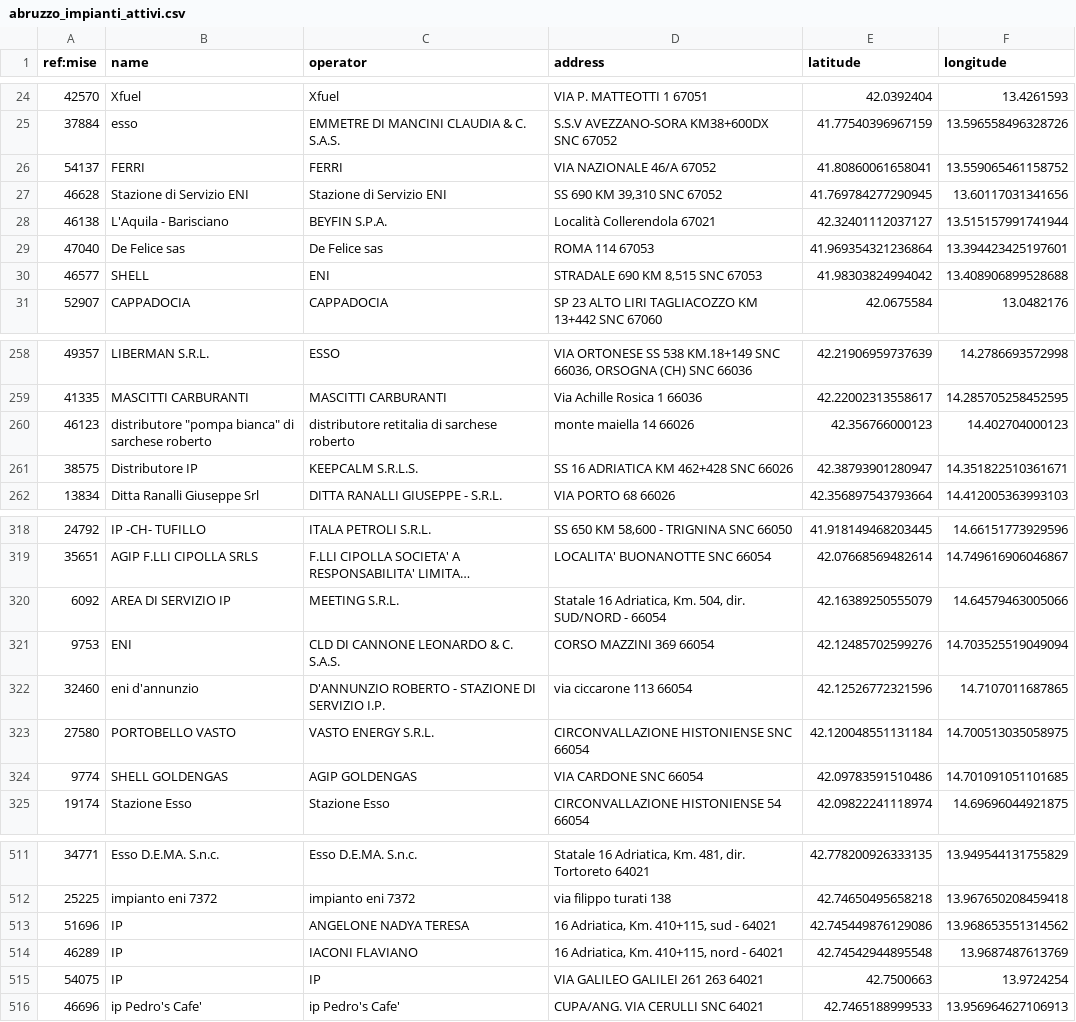
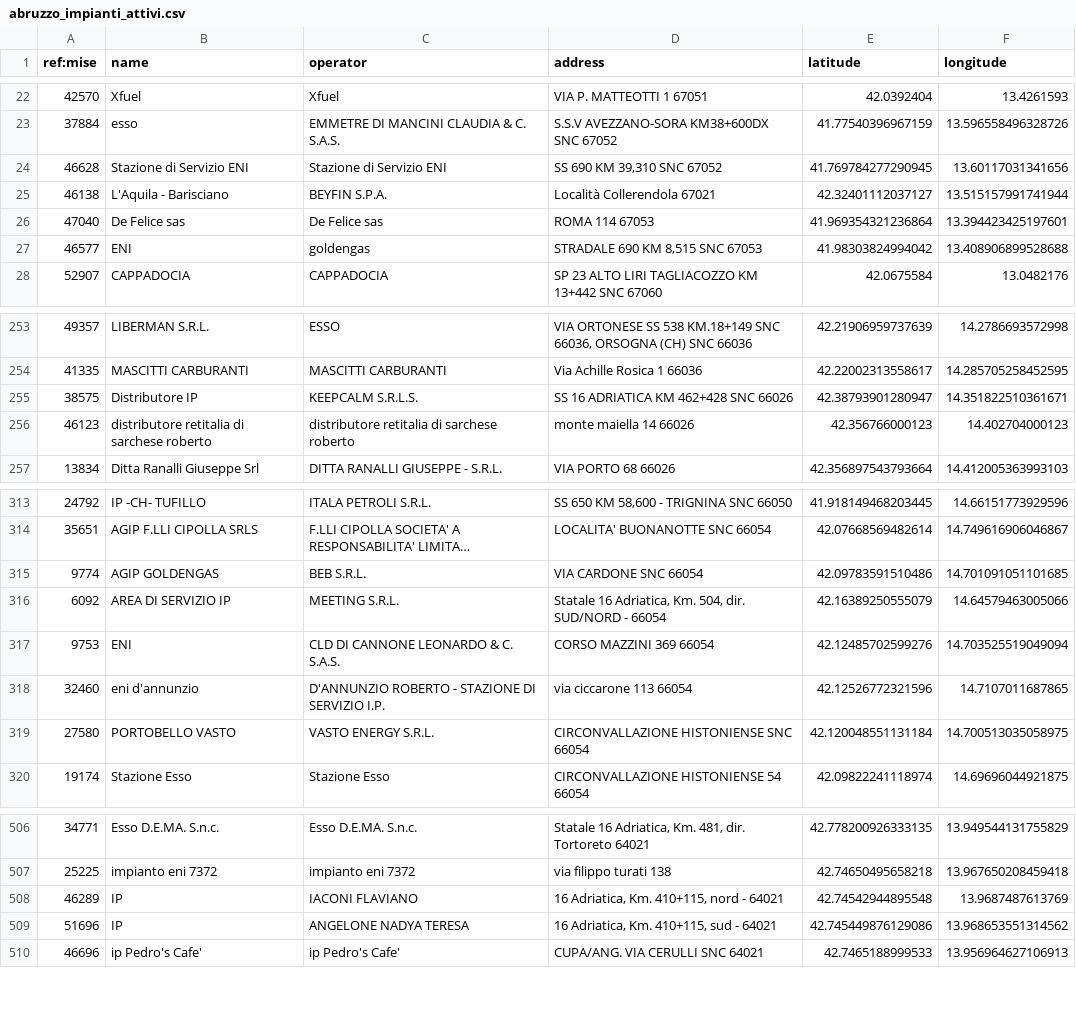
Before and after one commit to ricloy/stazionirifornimento, a CSV file: data/output/Abruzzo/abruzzo_impianti_attivi.csv, drawn as a sheet; only a part is shown, gaps mark what is left out; long unchanged cells end in …; removed rows and columns are numbered as before the commit, all else as after; the diff covers the shown part only; the diff names each change by its address in the sheet, - before the commit and + after, or states it on an @@ line.

```diff
--- a/data/output/Abruzzo/abruzzo_impianti_attivi.csv
+++ b/data/output/Abruzzo/abruzzo_impianti_attivi.csv
-row 26: 54137 | FERRI | FERRI | VIA NAZIONALE 46/A 67052 | 41.80860061658041 | 13.559065461158752
-B27 (name): SHELL
+B27 (name): ENI
-C27 (operator): ENI
+C27 (operator): goldengas
-row 260: 46123 | distributore "pompa bianca" di sarchese roberto | distributore retitalia di sarchese roberto | monte maiella 14 66026 | 42.356766000123 | 14.402704000123
+row 256: 46123 | distributore retitalia di sarchese roberto | distributore retitalia di sarchese roberto | monte maiella 14 66026 | 42.356766000123 | 14.402704000123
+row 315: 9774 | AGIP GOLDENGAS | BEB S.R.L. | VIA CARDONE SNC 66054 | 42.09783591510486 | 14.701091051101685
-row 324: 9774 | SHELL GOLDENGAS | AGIP GOLDENGAS | VIA CARDONE SNC 66054 | 42.09783591510486 | 14.701091051101685
@@ row 514 moved to row 508: 46289 @@
-row 515: 54075 | IP | IP | VIA GALILEO GALILEI 261 263 64021 | 42.7500663 | 13.9724254
```
Also changed, not shown: 5 added rows, 9 removed rows, 5 moved rows and 3 edited cells elsewhere in this file, data/output/Toscana/toscana_impianti_attivi.csv, 2 other files.
